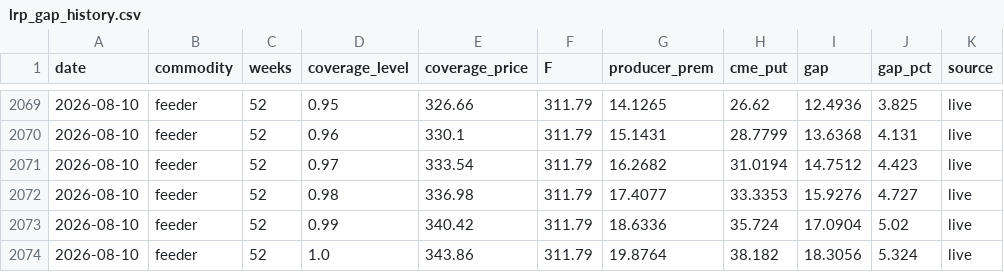
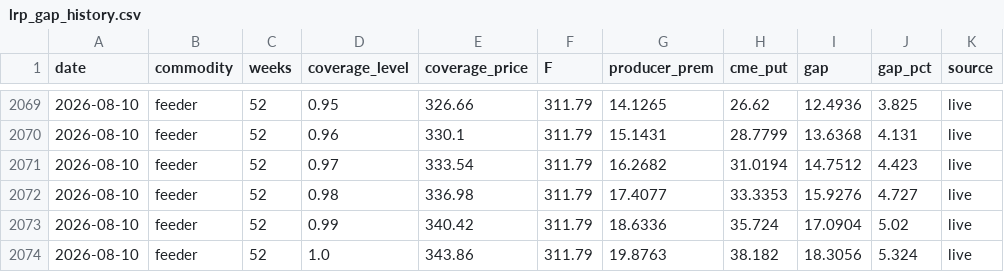
Before and after one commit to lakeosoyoos/aip-private-products, a CSV file: lrp_gap_history.csv, drawn as a sheet; only a part is shown, gaps mark what is left out; the diff covers the shown part only.

```diff
--- a/lrp_gap_history.csv
+++ b/lrp_gap_history.csv
@@ -2073,2 +2073,2 @@ date,commodity,weeks,coverage_level,coverage_price,F,producer_prem,cme_put,gap,g
 2026-08-10,feeder,52,0.99,340.42,311.79,18.6336,35.724,17.0904,5.02,live
-2026-08-10,feeder,52,1.0,343.86,311.79,19.8764,38.182,18.3056,5.324,live
+2026-08-10,feeder,52,1.0,343.86,311.79,19.8763,38.182,18.3056,5.324,live
```
Also changed, not shown: 6 edited cells elsewhere in this file, 2 other files.
